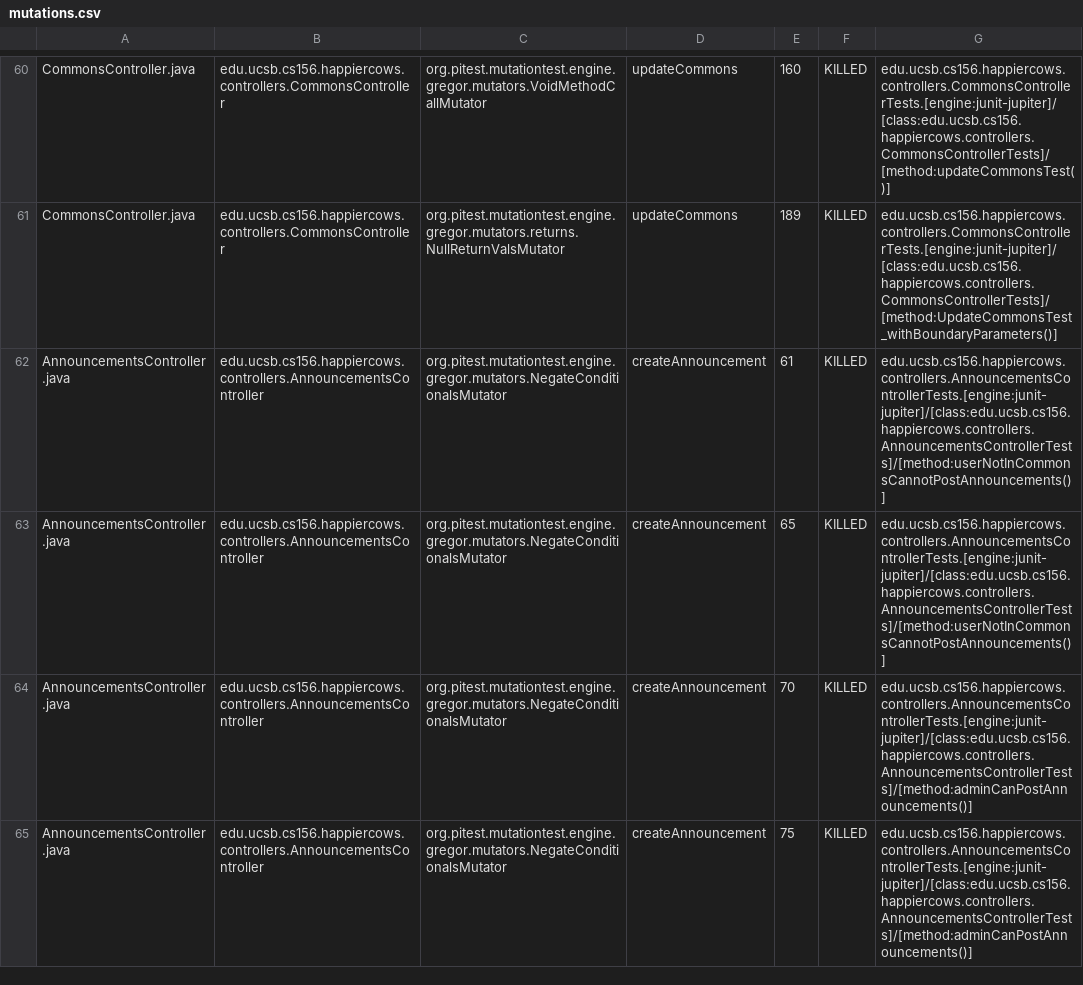
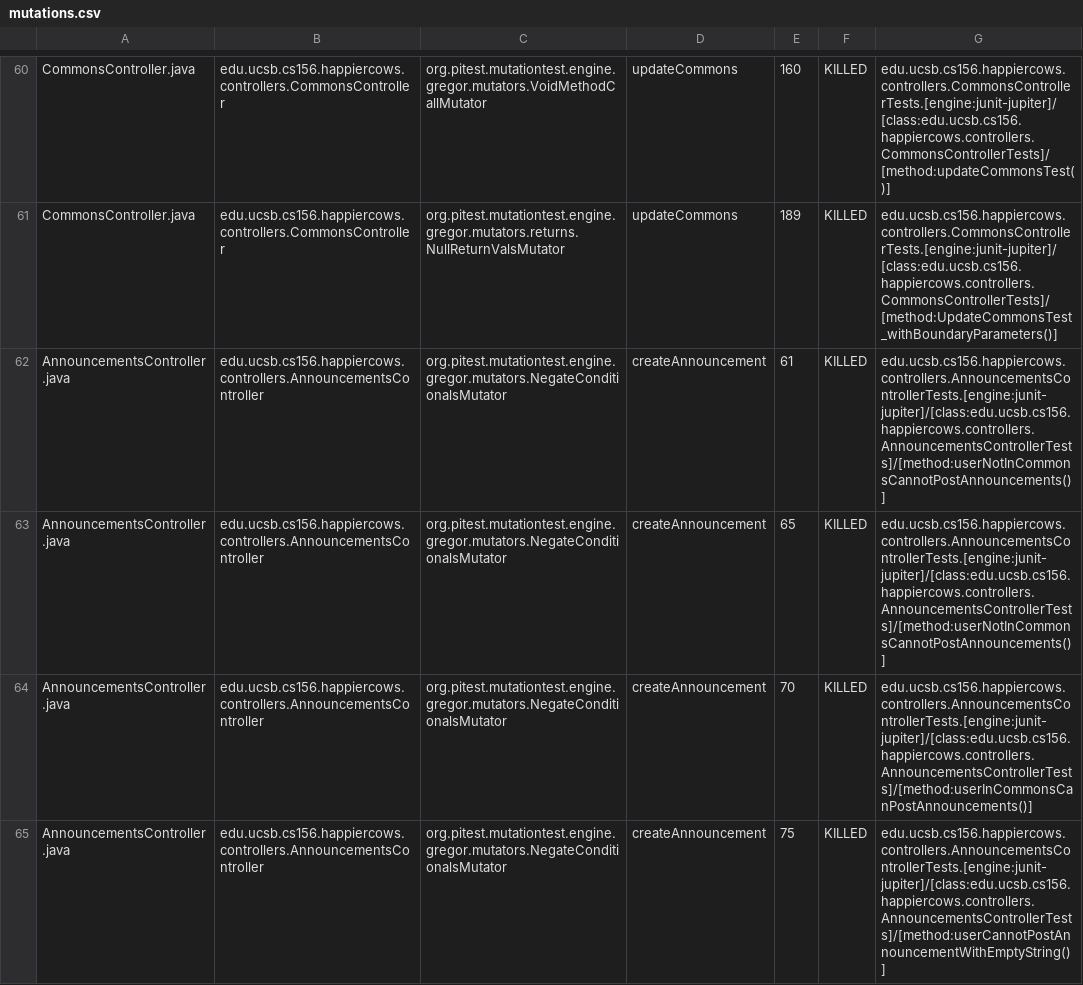
Before and after one commit to ucsb-cs156-f25/proj-happycows-f25-14, a CSV file: pitest/mutations.csv, drawn as a sheet; only a part is shown, gaps mark what is left out; the diff covers the shown part only.

Commit message:
Deploying to gh-pages from @ ucsb-cs156-f25/proj-happycows-f25-14@824af2cb53e742732a1f570f580e330cc3c4233e 🚀

```diff
--- a/pitest/mutations.csv
+++ b/pitest/mutations.csv
@@ -63,3 +63,3 @@ AnnouncementsController.java,edu.ucsb.cs156.happiercows.controllers.Announcement
 AnnouncementsController.java,edu.ucsb.cs156.happiercows.controllers.AnnouncementsController,org.pitest.mutationtest.engine.gregor.mutators.NegateConditionalsMutator,createAnnouncement,65,KILLED,edu.ucsb.cs156.happiercows.controllers.AnnouncementsControllerTests.[engine:junit-jupiter]/[class:edu.ucsb.cs156.happiercows.controllers.AnnouncementsControllerTests]/[method:userNotInCommonsCannotPostAnnouncements()]
-AnnouncementsController.java,edu.ucsb.cs156.happiercows.controllers.AnnouncementsController,org.pitest.mutationtest.engine.gregor.mutators.NegateConditionalsMutator,createAnnouncement,70,KILLED,edu.ucsb.cs156.happiercows.controllers.AnnouncementsControllerTests.[engine:junit-jupiter]/[class:edu.ucsb.cs156.happiercows.controllers.AnnouncementsControllerTests]/[method:adminCanPostAnnouncements()]
-AnnouncementsController.java,edu.ucsb.cs156.happiercows.controllers.AnnouncementsController,org.pitest.mutationtest.engine.gregor.mutators.NegateConditionalsMutator,createAnnouncement,75,KILLED,edu.ucsb.cs156.happiercows.controllers.AnnouncementsControllerTests.[engine:junit-jupiter]/[class:edu.ucsb.cs156.happiercows.controllers.AnnouncementsControllerTests]/[method:adminCanPostAnnouncements()]
+AnnouncementsController.java,edu.ucsb.cs156.happiercows.controllers.AnnouncementsController,org.pitest.mutationtest.engine.gregor.mutators.NegateConditionalsMutator,createAnnouncement,70,KILLED,edu.ucsb.cs156.happiercows.controllers.AnnouncementsControllerTests.[engine:junit-jupiter]/[class:edu.ucsb.cs156.happiercows.controllers.AnnouncementsControllerTests]/[method:userInCommonsCanPostAnnouncements()]
+AnnouncementsController.java,edu.ucsb.cs156.happiercows.controllers.AnnouncementsController,org.pitest.mutationtest.engine.gregor.mutators.NegateConditionalsMutator,createAnnouncement,75,KILLED,edu.ucsb.cs156.happiercows.controllers.AnnouncementsControllerTests.[engine:junit-jupiter]/[class:edu.ucsb.cs156.happiercows.controllers.AnnouncementsControllerTests]/[method:userCannotPostAnnouncementWithEmptyString()]
```
Also changed, not shown: 1 added row, 1 removed row and 20 edited cells elsewhere in this file, 51 other files.
